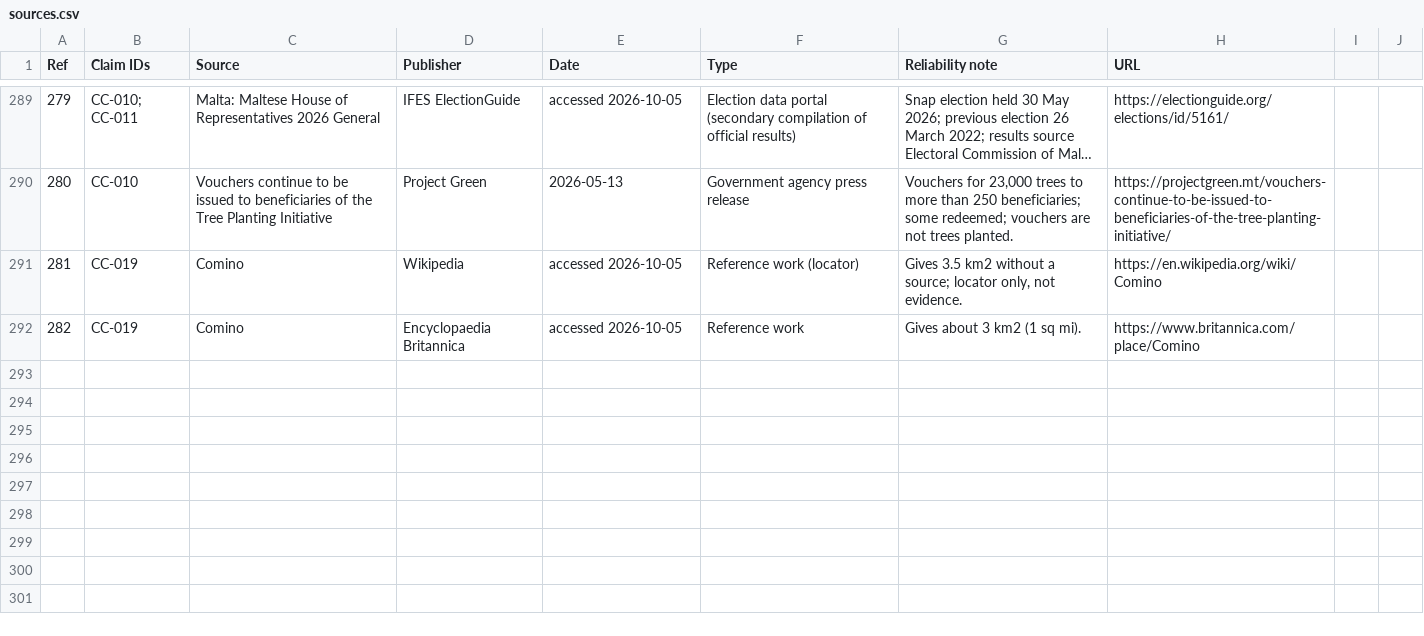
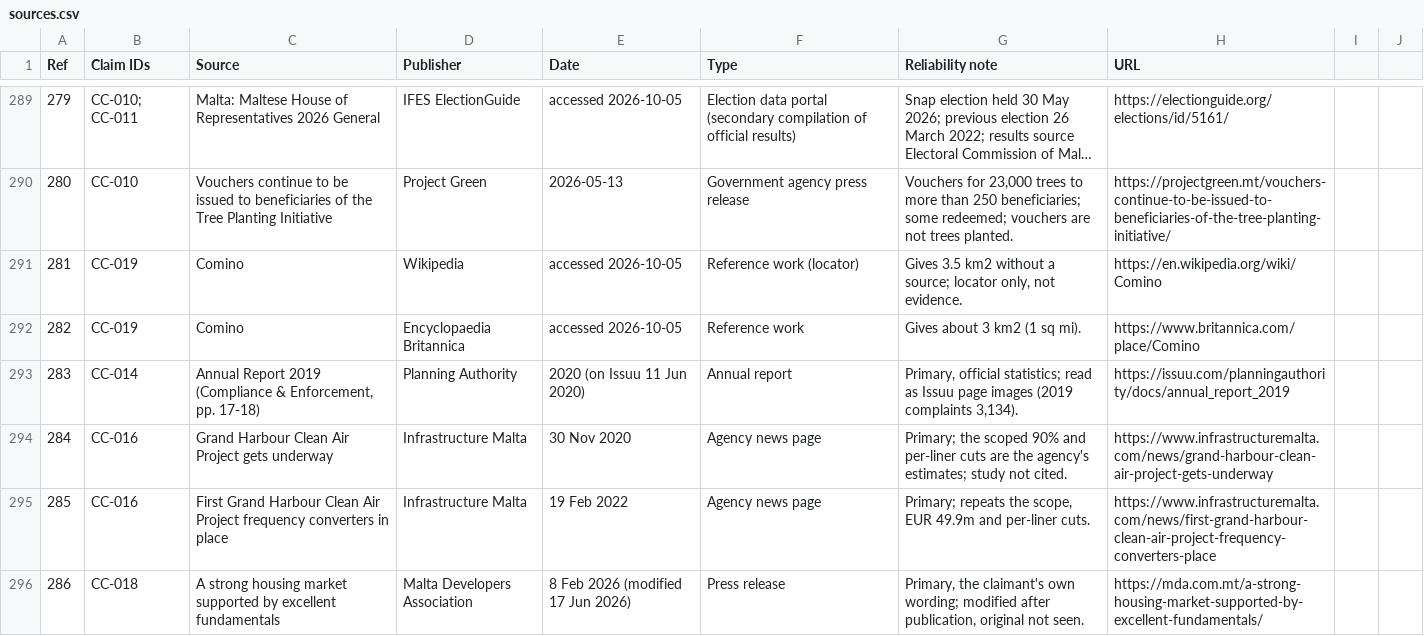
Before and after one commit to leandergrech/Mizien, a CSV file: data/sources.csv, drawn as a sheet; only a part is shown, gaps mark what is left out; long unchanged cells end in ….

```diff
--- a/data/sources.csv
+++ b/data/sources.csv
@@ -292 +292,5 @@ Ref,Claim IDs,Source,Publisher,Date,Type,Reliability note,URL
 282,CC-019,Comino,Encyclopaedia Britannica,accessed 2026-10-05,Reference work,Gives about 3 km2 (1 sq mi).,https://www.britannica.com/place/Comino
+283,CC-014,"Annual Report 2019 (Compliance & Enforcement, pp. 17-18)",Planning Authority,2020 (on Issuu 11 Jun 2020),Annual report,"Primary, official statistics; read as Issuu page images (2019 complaints 3,134).",https://issuu.com/planningauthority/docs/annual_report_2019
+284,CC-016,Grand Harbour Clean Air Project gets underway,Infrastructure Malta,30 Nov 2020,Agency news page,Primary; the scoped 90% and per-liner cuts are the agency's estimates; study not cited.,https://www.infrastructuremalta.com/news/grand-harbour-clean-air-project-gets-underway
+285,CC-016,First Grand Harbour Clean Air Project frequency converters in place,Infrastructure Malta,19 Feb 2022,Agency news page,"Primary; repeats the scope, EUR 49.9m and per-liner cuts.",https://www.infrastructuremalta.com/news/first-grand-harbour-clean-air-project-frequency-converters-place
+286,CC-018,A strong housing market supported by excellent fundamentals,Malta Developers Association,8 Feb 2026 (modified 17 Jun 2026),Press release,"Primary, the claimant's own wording; modified after publication, original not seen.",https://mda.com.mt/a-strong-housing-market-supported-by-excellent-fundamentals/
```
Also changed, not shown: data/claims.csv, 47 other files.
